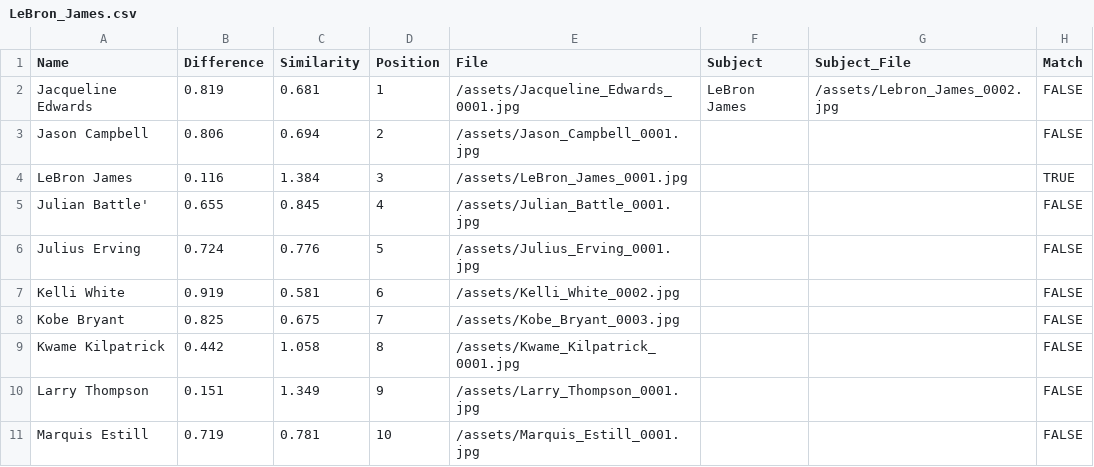
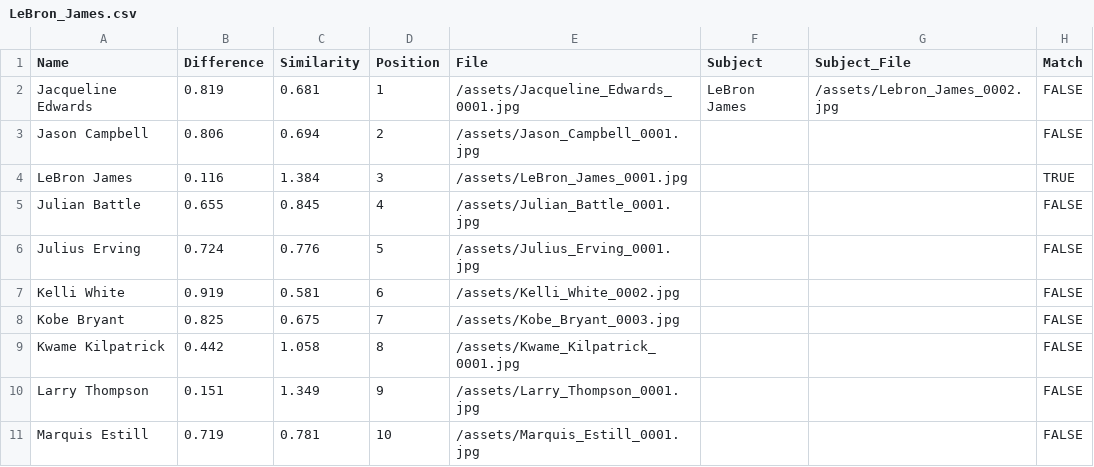
Before and after one commit to daniellaraz/AEKit, a CSV file: demo/LeBron_James.csv, drawn as a sheet.

```diff
--- a/demo/LeBron_James.csv
+++ b/demo/LeBron_James.csv
@@ -4,3 +4,3 @@ Jason Campbell,0.806,0.694,2,/assets/Jason_Campbell_0001.jpg,,,FALSE
 LeBron James,0.116,1.384,3,/assets/LeBron_James_0001.jpg,,,TRUE
-Julian Battle',0.655,0.845,4,/assets/Julian_Battle_0001.jpg,,,FALSE
+Julian Battle,0.655,0.845,4,/assets/Julian_Battle_0001.jpg,,,FALSE
 Julius Erving,0.724,0.776,5,/assets/Julius_Erving_0001.jpg,,,FALSE
```
Also changed, not shown: 1 other file.
